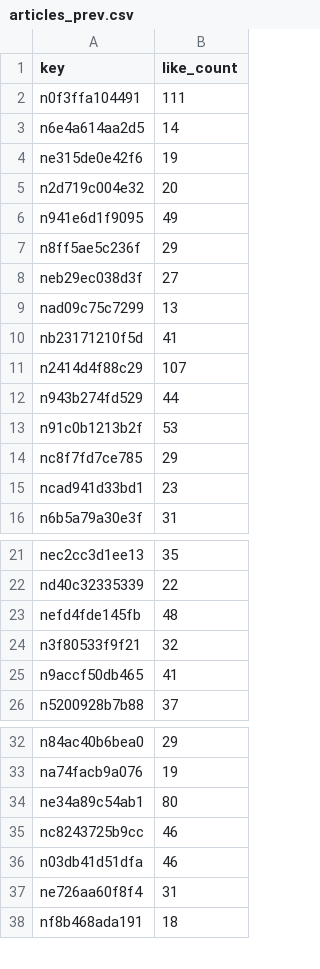
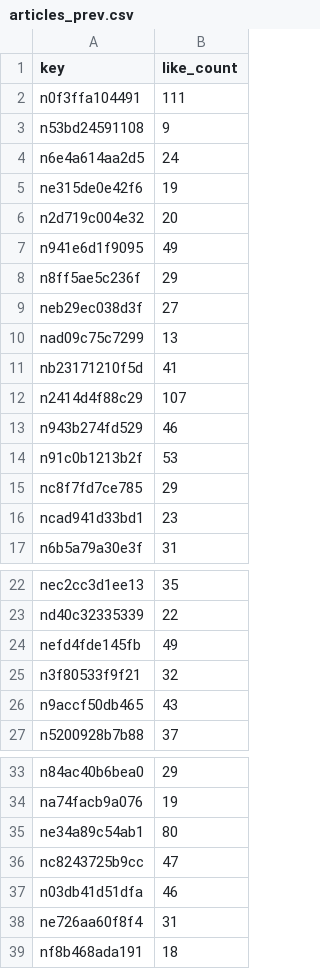
Before and after one commit to hasyamo/note-fan-board, a CSV file: data/crisp_chimp0823/articles_prev.csv, drawn as a sheet; only a part is shown, gaps mark what is left out.

```diff
--- a/data/crisp_chimp0823/articles_prev.csv
+++ b/data/crisp_chimp0823/articles_prev.csv
@@ -2,3 +2,4 @@ key,like_count
 n0f3ffa104491,111
-n6e4a614aa2d5,14
+n53bd24591108,9
+n6e4a614aa2d5,24
 ne315de0e42f6,19
@@ -11,3 +12,3 @@ nb23171210f5d,41
 n2414d4f88c29,107
-n943b274fd529,44
+n943b274fd529,46
 n91c0b1213b2f,53
@@ -22,5 +23,5 @@ nec2cc3d1ee13,35
 nd40c32335339,22
-nefd4fde145fb,48
+nefd4fde145fb,49
 n3f80533f9f21,32
-n9accf50db465,41
+n9accf50db465,43
 n5200928b7b88,37
@@ -34,3 +35,3 @@ na74facb9a076,19
 ne34a89c54ab1,80
-nc8243725b9cc,46
+nc8243725b9cc,47
 n03db41d51dfa,46
```
Also changed, not shown: data/crisp_chimp0823/articles.csv, data/crisp_chimp0823/likes.csv, 5 other files.
